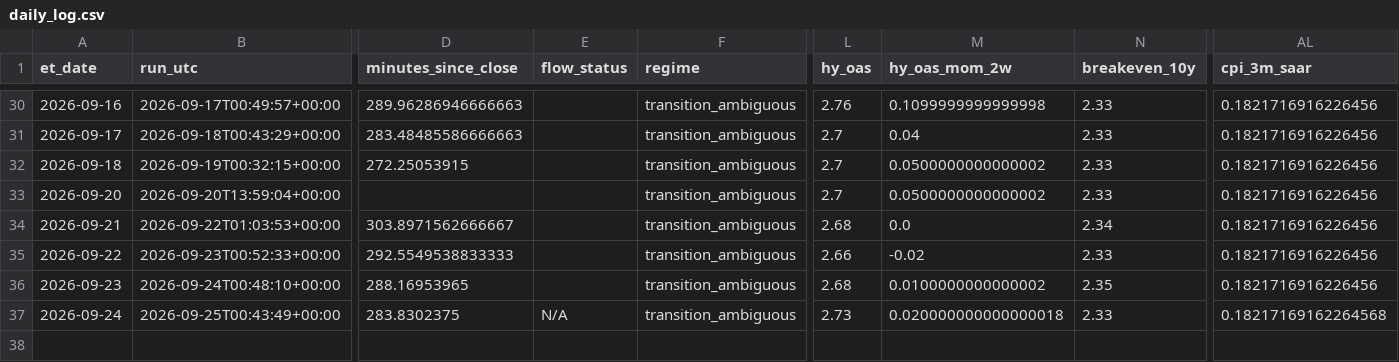
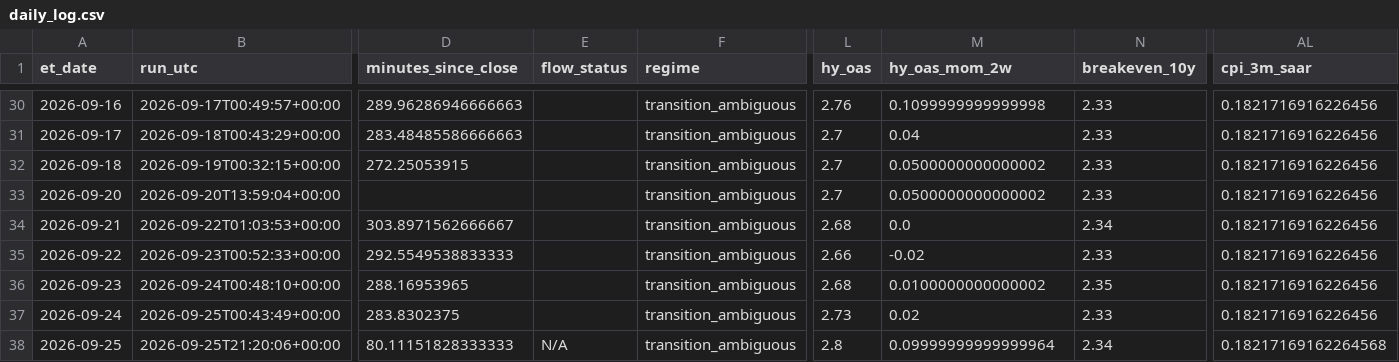
Before and after one commit to timothylundeen2008-web/Portfolio-Tracker, a CSV file: logs/daily_log.csv, drawn as a sheet; only a part is shown, gaps mark what is left out; rows hold the shown columns only; the diff names each change by its address in the sheet, - before the commit and + after, or states it on an @@ line.

```diff
--- a/logs/daily_log.csv
+++ b/logs/daily_log.csv
-E37 (flow_status): N/A
+E37 (flow_status): (empty)
-M37 (hy_oas_mom_2w): 0.020000000000000018
+M37 (hy_oas_mom_2w): 0.02
-AL37 (cpi_3m_saar): 0.18217169162264568
+AL37 (cpi_3m_saar): 0.1821716916226456
+row 38: 2026-09-25 | 2026-09-25T21:20:06+00:00 | 80.11151828333333 | N/A | transition_ambiguous | 2.8 | 0.09999999999999964 | 2.34 | 0.18217169162264568
```
Also changed, not shown: 2 other files.
